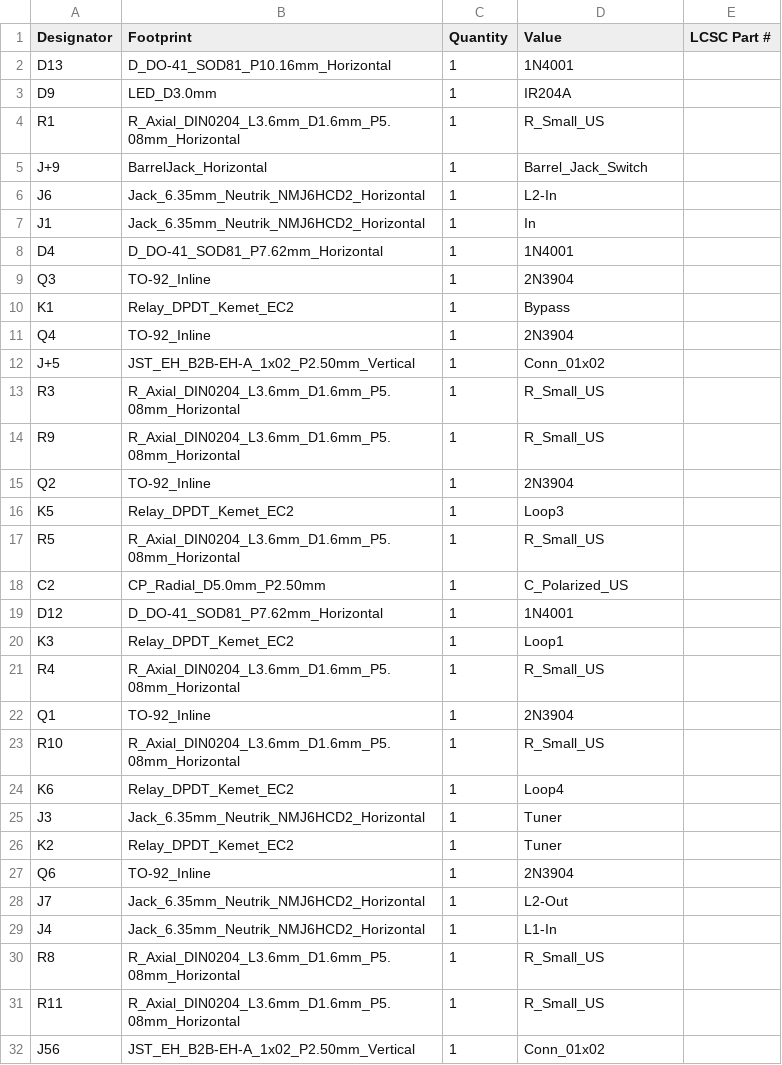
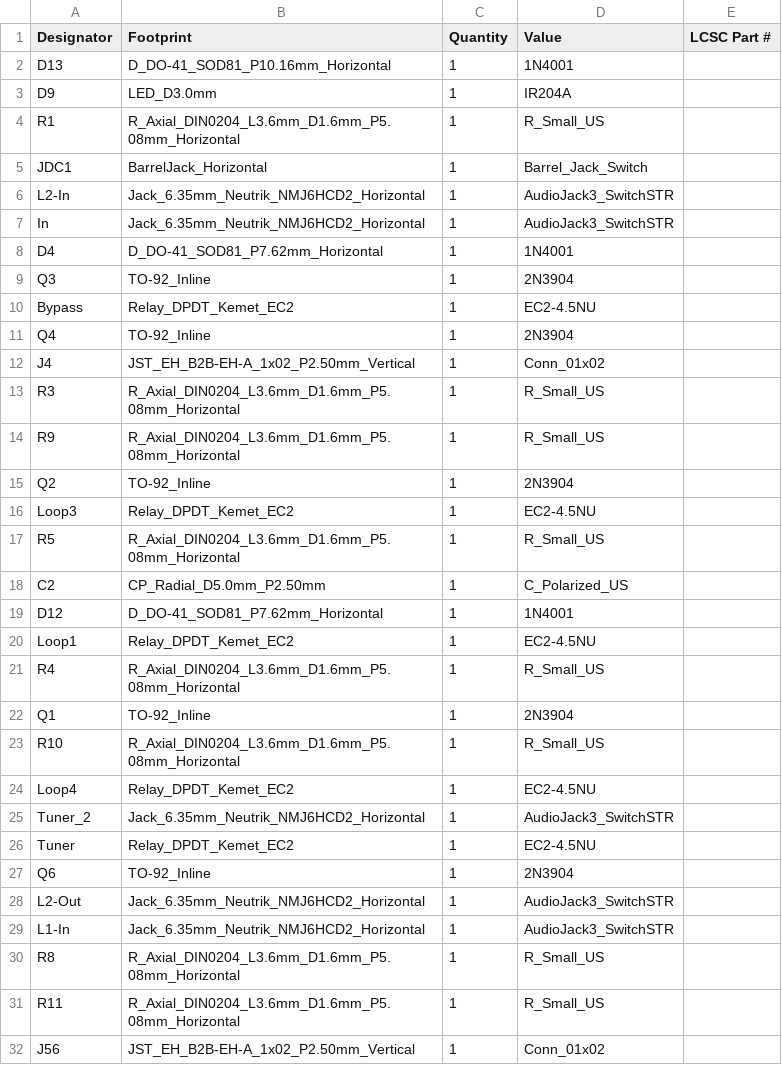
Before and after one commit to n8b5150/EfxSelector, a CSV file: gerbers/bom.csv, drawn as a sheet; only a part is shown; the diff covers the shown part only.

```diff
--- a/gerbers/bom.csv
+++ b/gerbers/bom.csv
@@ -4,10 +4,10 @@ D9,LED_D3.0mm,1,IR204A,
 R1,R_Axial_DIN0204_L3.6mm_D1.6mm_P5.08mm_Horizontal,1,R_Small_US,
-J+9,BarrelJack_Horizontal,1,Barrel_Jack_Switch,
-J6,Jack_6.35mm_Neutrik_NMJ6HCD2_Horizontal,1,L2-In,
-J1,Jack_6.35mm_Neutrik_NMJ6HCD2_Horizontal,1,In,
+JDC1,BarrelJack_Horizontal,1,Barrel_Jack_Switch,
+L2-In,Jack_6.35mm_Neutrik_NMJ6HCD2_Horizontal,1,AudioJack3_SwitchSTR,
+In,Jack_6.35mm_Neutrik_NMJ6HCD2_Horizontal,1,AudioJack3_SwitchSTR,
 D4,D_DO-41_SOD81_P7.62mm_Horizontal,1,1N4001,
 Q3,TO-92_Inline,1,2N3904,
-K1,Relay_DPDT_Kemet_EC2,1,Bypass,
+Bypass,Relay_DPDT_Kemet_EC2,1,EC2-4.5NU,
 Q4,TO-92_Inline,1,2N3904,
-J+5,JST_EH_B2B-EH-A_1x02_P2.50mm_Vertical,1,Conn_01x02,
+J4,JST_EH_B2B-EH-A_1x02_P2.50mm_Vertical,1,Conn_01x02,
 R3,R_Axial_DIN0204_L3.6mm_D1.6mm_P5.08mm_Horizontal,1,R_Small_US,
@@ -15,3 +15,3 @@ R9,R_Axial_DIN0204_L3.6mm_D1.6mm_P5.08mm_Horizontal,1,R_Small_US,
 Q2,TO-92_Inline,1,2N3904,
-K5,Relay_DPDT_Kemet_EC2,1,Loop3,
+Loop3,Relay_DPDT_Kemet_EC2,1,EC2-4.5NU,
 R5,R_Axial_DIN0204_L3.6mm_D1.6mm_P5.08mm_Horizontal,1,R_Small_US,
@@ -19,3 +19,3 @@ C2,CP_Radial_D5.0mm_P2.50mm,1,C_Polarized_US,
 D12,D_DO-41_SOD81_P7.62mm_Horizontal,1,1N4001,
-K3,Relay_DPDT_Kemet_EC2,1,Loop1,
+Loop1,Relay_DPDT_Kemet_EC2,1,EC2-4.5NU,
 R4,R_Axial_DIN0204_L3.6mm_D1.6mm_P5.08mm_Horizontal,1,R_Small_US,
@@ -23,8 +23,8 @@ Q1,TO-92_Inline,1,2N3904,
 R10,R_Axial_DIN0204_L3.6mm_D1.6mm_P5.08mm_Horizontal,1,R_Small_US,
-K6,Relay_DPDT_Kemet_EC2,1,Loop4,
-J3,Jack_6.35mm_Neutrik_NMJ6HCD2_Horizontal,1,Tuner,
-K2,Relay_DPDT_Kemet_EC2,1,Tuner,
+Loop4,Relay_DPDT_Kemet_EC2,1,EC2-4.5NU,
+Tuner_2,Jack_6.35mm_Neutrik_NMJ6HCD2_Horizontal,1,AudioJack3_SwitchSTR,
+Tuner,Relay_DPDT_Kemet_EC2,1,EC2-4.5NU,
 Q6,TO-92_Inline,1,2N3904,
-J7,Jack_6.35mm_Neutrik_NMJ6HCD2_Horizontal,1,L2-Out,
-J4,Jack_6.35mm_Neutrik_NMJ6HCD2_Horizontal,1,L1-In,
+L2-Out,Jack_6.35mm_Neutrik_NMJ6HCD2_Horizontal,1,AudioJack3_SwitchSTR,
+L1-In,Jack_6.35mm_Neutrik_NMJ6HCD2_Horizontal,1,AudioJack3_SwitchSTR,
 R8,R_Axial_DIN0204_L3.6mm_D1.6mm_P5.08mm_Horizontal,1,R_Small_US,
```
Also changed, not shown: 1 added row and 15 edited cells elsewhere in this file, gerbers/designators.csv, gerbers/gerber/bom.csv, 32 other files.
